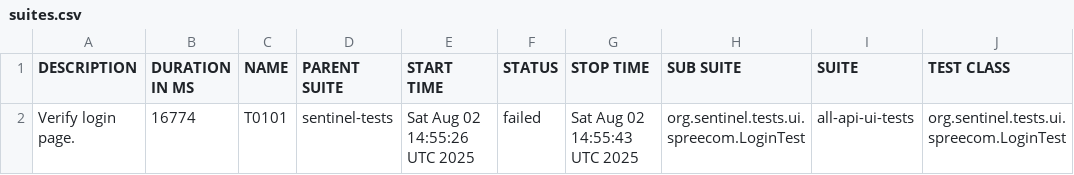
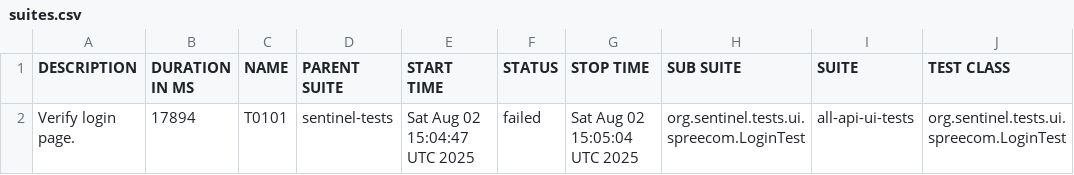
Before and after one commit to swapnildamate/report, a CSV file: data/suites.csv, drawn as a sheet; only a part is shown; the diff names each change by its address in the sheet, - before the commit and + after, or states it on an @@ line.

Commit message:
deploy: swapnildamate/sentinel-tests@21647ebaf4899782db5ed72dfdf9f50985f73813

```diff
--- a/data/suites.csv
+++ b/data/suites.csv
-B2 (DURATION IN MS): 16774
+B2 (DURATION IN MS): 17894
-E2 (START TIME): Sat Aug 02 14:55:26 UTC 2025
+E2 (START TIME): Sat Aug 02 15:04:47 UTC 2025
-G2 (STOP TIME): Sat Aug 02 14:55:43 UTC 2025
+G2 (STOP TIME): Sat Aug 02 15:05:04 UTC 2025
```
Also changed, not shown: 28 other files.
